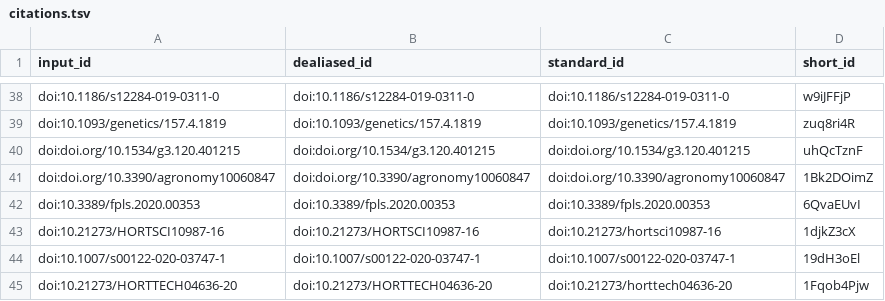
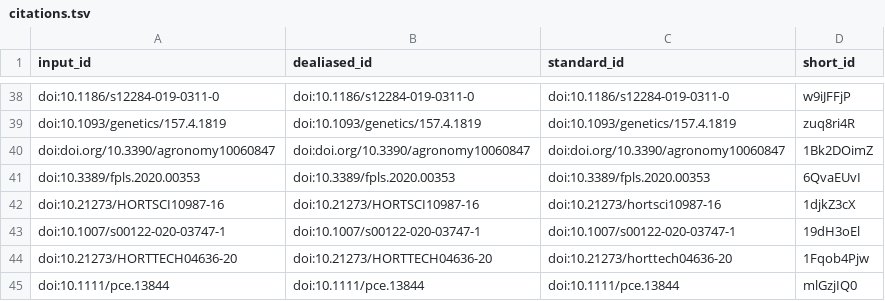
Before and after one commit to ch728/cucurbit-usda, a TSV file: citations.tsv, drawn as a sheet; only a part is shown, gaps mark what is left out; the shorter side is filled out with more unchanged rows.

```diff
--- a/citations.tsv
+++ b/citations.tsv
@@ -39,3 +39,2 @@ doi:10.1186/s12284-019-0311-0	doi:10.1186/s12284-019-0311-0	doi:10.1186/s12284-0
 doi:10.1093/genetics/157.4.1819	doi:10.1093/genetics/157.4.1819	doi:10.1093/genetics/157.4.1819	zuq8ri4R
-doi:doi.org/10.1534/g3.120.401215	doi:doi.org/10.1534/g3.120.401215	doi:doi.org/10.1534/g3.120.401215	uhQcTznF
 doi:doi.org/10.3390/agronomy10060847	doi:doi.org/10.3390/agronomy10060847	doi:doi.org/10.3390/agronomy10060847	1Bk2DOimZ
```
Also changed, not shown: 8 other files.
